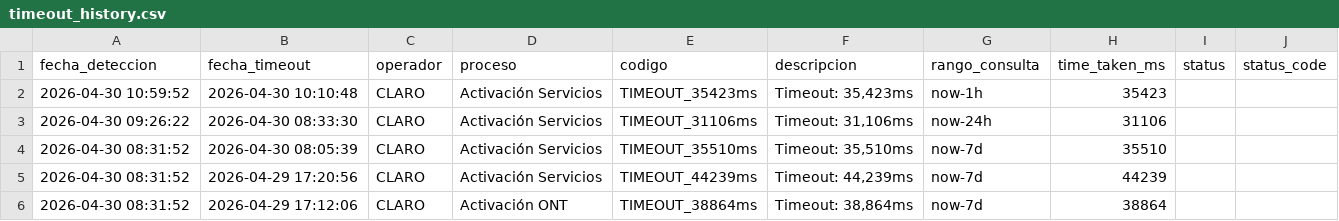
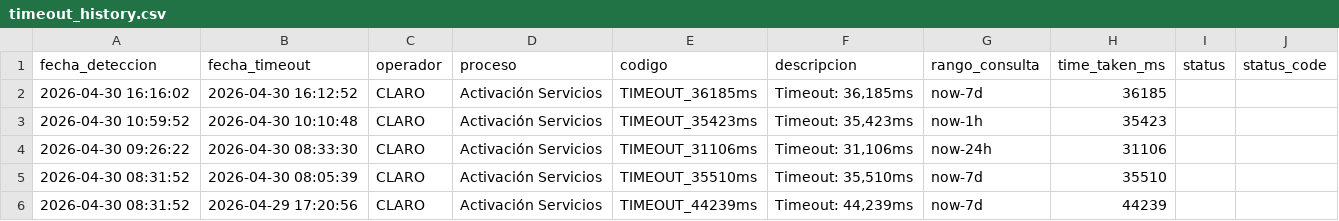
Before and after one commit to AlejandroRivera21/portal-noc-atp, a CSV file: app/data/timeout_history.csv, drawn as a sheet; only a part is shown; the shorter side is filled out with more unchanged rows; the diff names each change by its address in the sheet, - before the commit and + after, or states it on an @@ line.

Commit message:
feat: ANS historico, fix cobertura periodo, pruebas manuales, HTML portal

```diff
--- a/app/data/timeout_history.csv
+++ b/app/data/timeout_history.csv
+row 2: 2026-04-30 16:16:02 | 2026-04-30 16:12:52 | CLARO | Activación Servicios | TIMEOUT_36185ms | Timeout: 36,185ms | now-7d | 36185
```
